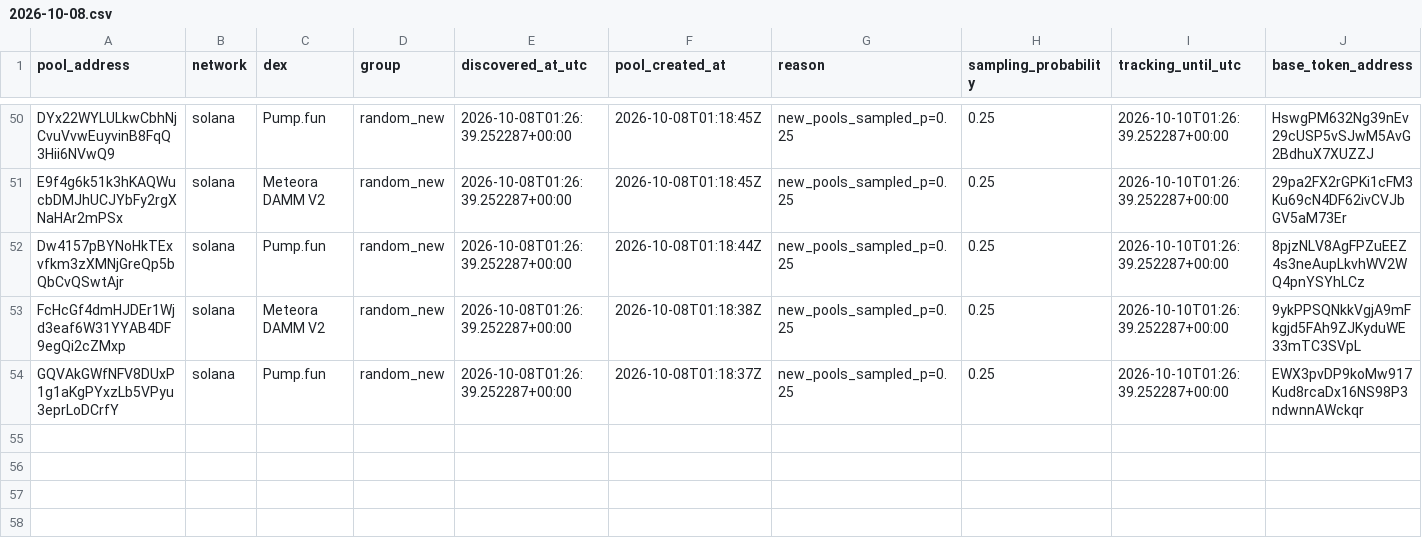
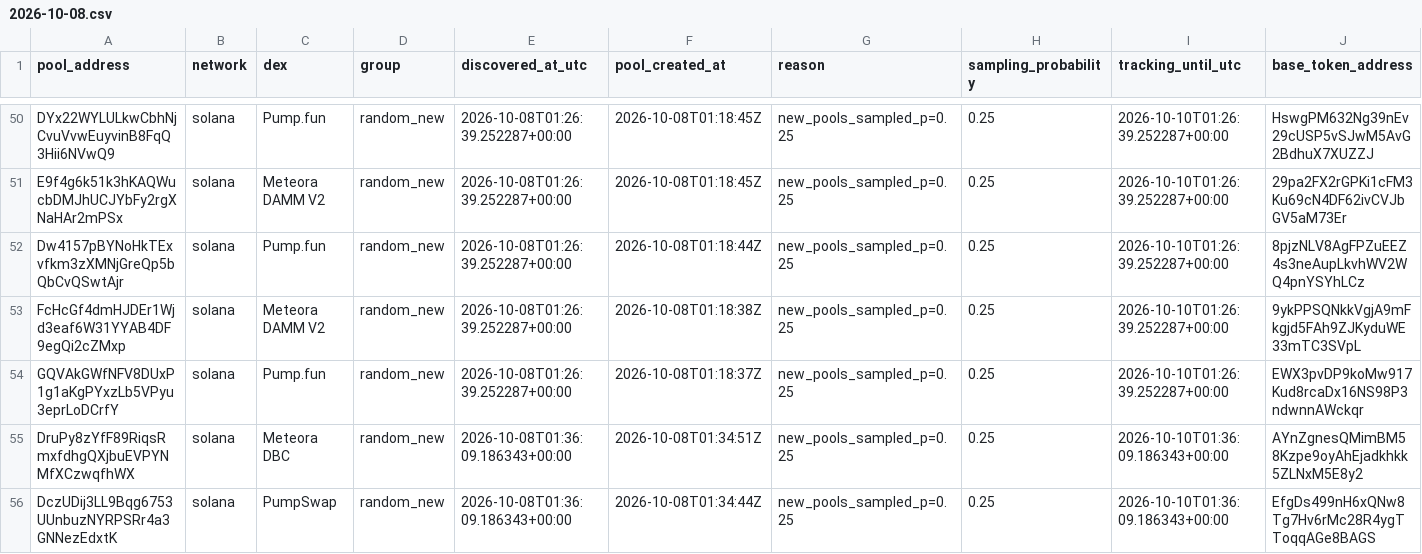
Before and after one commit to TheoooBa/Solana-Memecoin-Analysis, a CSV file: raw/pool_registry/2026-10-08.csv, drawn as a sheet; only a part is shown, gaps mark what is left out; rows hold the shown columns only; the diff names each change by its address in the sheet, - before the commit and + after, or states it on an @@ line.

```diff
--- a/raw/pool_registry/2026-10-08.csv
+++ b/raw/pool_registry/2026-10-08.csv
+row 55: DruPy8zYfF89RiqsRmxfdhgQXjbuEVPYNMfXCzwqfhWX | solana | Meteora DBC | random_new | 2026-10-08T01:36:09.186343+00:00 | 2026-10-08T01:34:51Z | new_pools_sampled_p=0.25 | 0.25 | 2026-10-10T01:36:09.186343+00:00 | AYnZgnesQMimBM58Kzpe9oyAhEjadkhkk5ZLNxM5E8y2
+row 56: DczUDij3LL9Bqg6753UUnbuzNYRPSRr4a3GNNezEdxtK | solana | PumpSwap | random_new | 2026-10-08T01:36:09.186343+00:00 | 2026-10-08T01:34:44Z | new_pools_sampled_p=0.25 | 0.25 | 2026-10-10T01:36:09.186343+00:00 | EfgDs499nH6xQNw8Tg7Hv6rMc28R4ygTToqqAGe8BAGS
```
Also changed, not shown: logs/runs/2026-10-08.csv, raw/new_pool_ranks/2026-10-08.csv, 4 other files.
